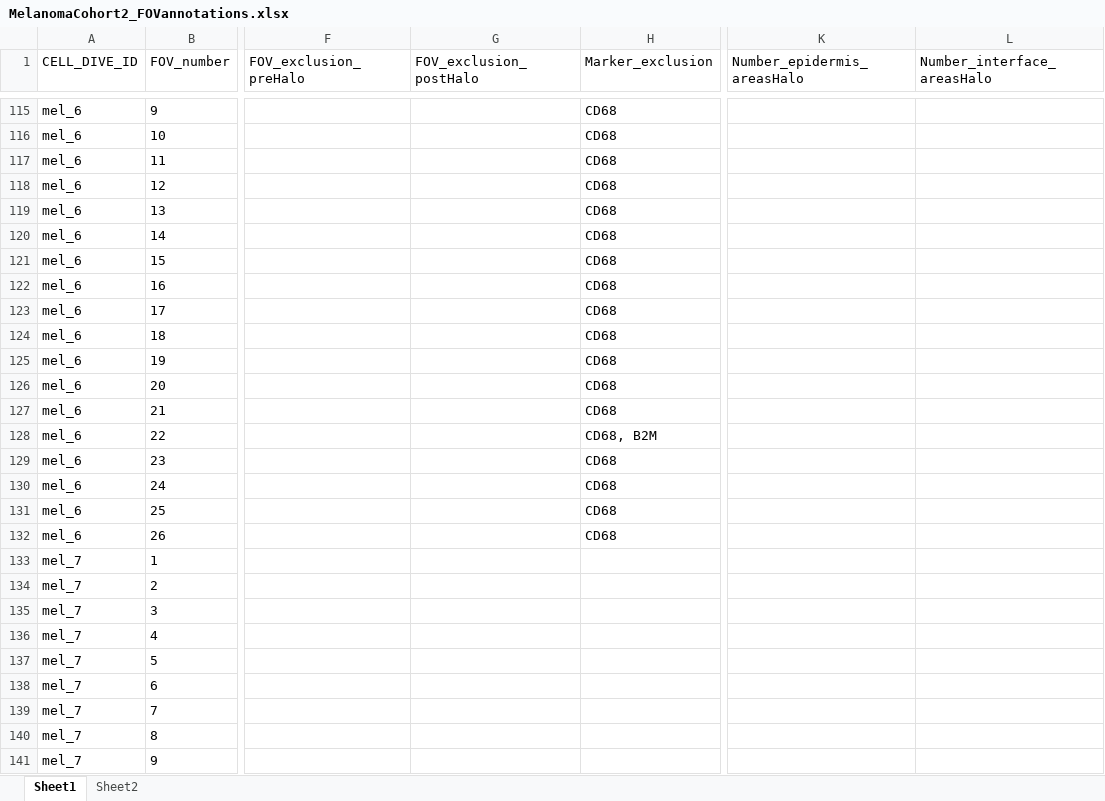
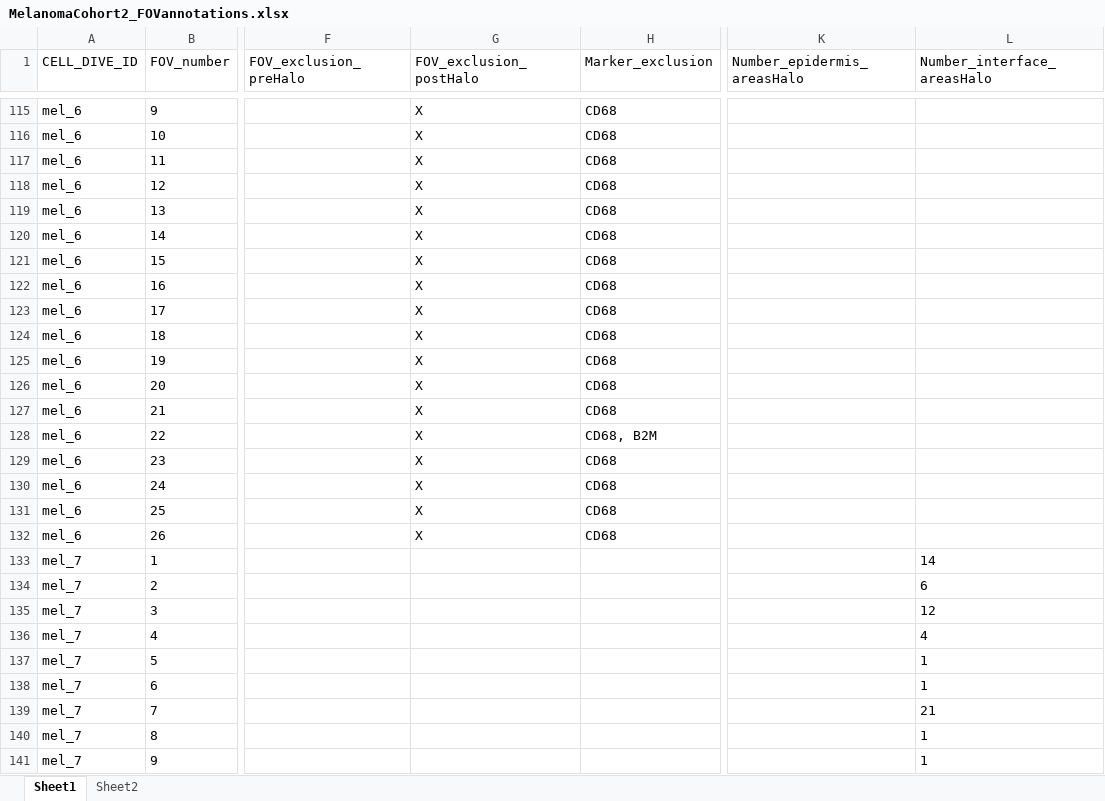
Before and after one commit to soccin/Melanoma_IL2__Final-Cohort2, an Excel workbook: meta/MelanomaCohort2_FOVannotations.xlsx, sheet Sheet1, drawn as a sheet; only a part is shown, gaps mark what is left out; values as stored, in another font and other column widths than the file's, no borders; the diff covers the shown part only; the diff names each change by its address in the sheet, - before the commit and + after, or states it on an @@ line.

```diff
--- a/meta/MelanomaCohort2_FOVannotations.xlsx (sheet Sheet1)
+++ b/meta/MelanomaCohort2_FOVannotations.xlsx (sheet Sheet1)
-G115:G132 (FOV_exclusion_postHalo): (empty)
+G115:G132 (FOV_exclusion_postHalo): X
-L133 (Number_interface_areasHalo): (empty)
+L133 (Number_interface_areasHalo): 14
-L134 (Number_interface_areasHalo): (empty)
+L134 (Number_interface_areasHalo): 6
-L135 (Number_interface_areasHalo): (empty)
+L135 (Number_interface_areasHalo): 12
-L136 (Number_interface_areasHalo): (empty)
+L136 (Number_interface_areasHalo): 4
-L137:L138 (Number_interface_areasHalo): (empty)
+L137:L138 (Number_interface_areasHalo): 1
-L139 (Number_interface_areasHalo): (empty)
+L139 (Number_interface_areasHalo): 21
-L140:L141 (Number_interface_areasHalo): (empty)
+L140:L141 (Number_interface_areasHalo): 1
```
Also changed, not shown: 163 edited cells elsewhere in this sheet, meta/MelanomaCohort2_CellTypes.xlsx, meta/MelanomaCohort2_MarkerDescriptions.xlsx, 6 other files.
